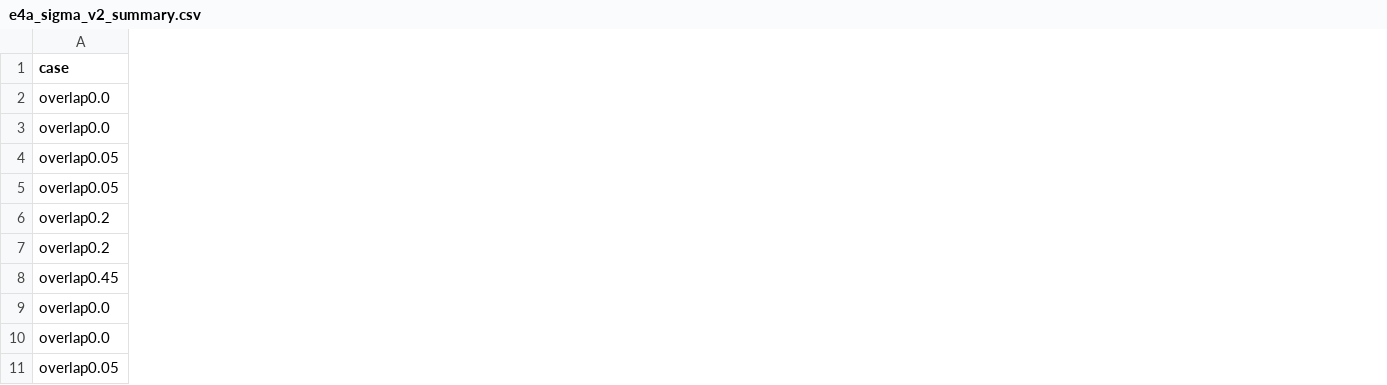
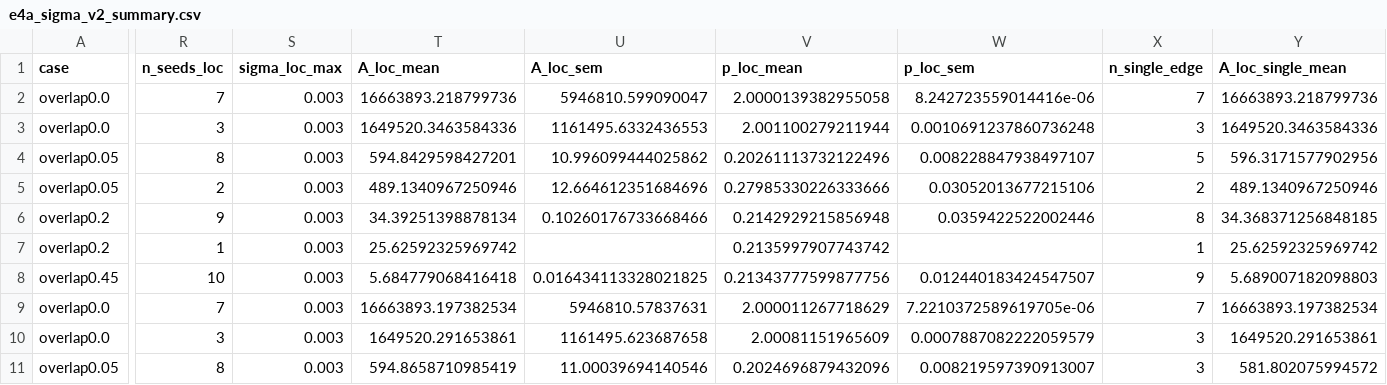
Before and after one commit to seamus-fallows/TTN-regimes, a CSV file: experiments/data_teacher/results/e4a_sigma_v2_summary.csv, drawn as a sheet; only a part is shown, gaps mark what is left out; the diff covers the shown part only; the diff names each change by its address in the sheet, - before the commit and + after, or states it on an @@ line.

```diff
--- a/experiments/data_teacher/results/e4a_sigma_v2_summary.csv
+++ b/experiments/data_teacher/results/e4a_sigma_v2_summary.csv
+column R (n_seeds_loc), rows 2-11: 7 | 3 | 8 | 2 | 9 | 1 | 10 | 7 | 3 | 8
+column S (sigma_loc_max), rows 2-11: all 0.003
+column T (A_loc_mean), rows 2-11: 16663893.218799736 | 1649520.3463584336 | 594.8429598427201 | 489.1340967250946 | 34.39251398878134 | 25.62592325969742 | 5.684779068416418 | 16663893.197382534 | 1649520.291653861 | 594.8658710985419
+column U (A_loc_sem), rows 2-11: 5946810.599090047 | 1161495.6332436553 | 10.996099444025862 | 12.664612351684696 | 0.10260176733668466 |  | 0.016434113328021825 | 5946810.57837631 | 1161495.623687658 | 11.00039694140546
+column V (p_loc_mean), rows 2-11: 2.0000139382955058 | 2.001100279211944 | 0.20261113732122496 | 0.27985330226333666 | 0.2142929215856948 | 0.2135997907743742 | 0.21343777599877756 | 2.000011267718629 | 2.00081151965609 | 0.2024696879432096
+column W (p_loc_sem), rows 2-11: 8.242723559014416e-06 | 0.0010691237860736248 | 0.008228847938497107 | 0.03052013677215106 | 0.0359422522002446 |  | 0.012440183424547507 | 7.2210372589619705e-06 | 0.0007887082222059579 | 0.008219597390913007
+column X (n_single_edge), rows 2-11: 7 | 3 | 5 | 2 | 8 | 1 | 9 | 7 | 3 | 3
+column Y (A_loc_single_mean), rows 2-11: 16663893.218799736 | 1649520.3463584336 | 596.3171577902956 | 489.1340967250946 | 34.368371256848185 | 25.62592325969742 | 5.689007182098803 | 16663893.197382534 | 1649520.291653861 | 581.802075994572
```
Also changed, not shown: 2 added columns elsewhere in this file, experiments/data_teacher/results/e2_sigma_v2_runs.csv, experiments/data_teacher/results/e4b_ttn_v2_summary.csv, 51 other files.
